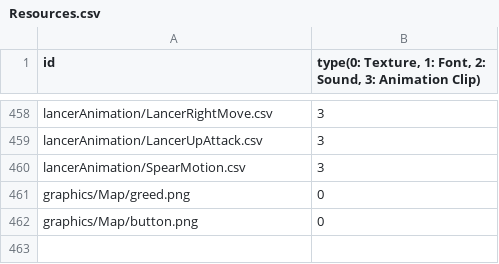
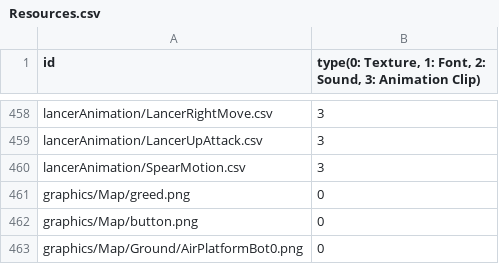
Before and after one commit to MinWooPark98/SFML_TeamProject, a CSV file: WizardOfLegend/WizardOfLegend-bin/Resources.csv, drawn as a sheet; only a part is shown, gaps mark what is left out.

```diff
--- a/WizardOfLegend/WizardOfLegend-bin/Resources.csv
+++ b/WizardOfLegend/WizardOfLegend-bin/Resources.csv
@@ -462 +462,2 @@ graphics/Map/greed.png,0
 graphics/Map/button.png,0
+graphics/Map/Ground/AirPlatformBot0.png,0
```
Also changed, not shown: 13 other files.
